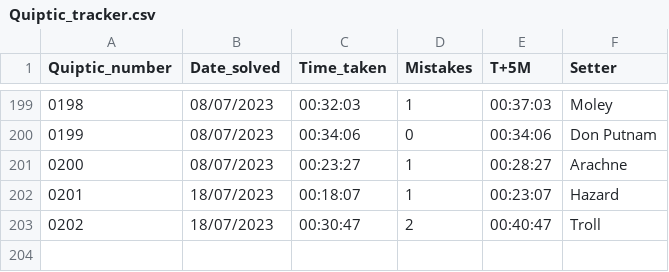
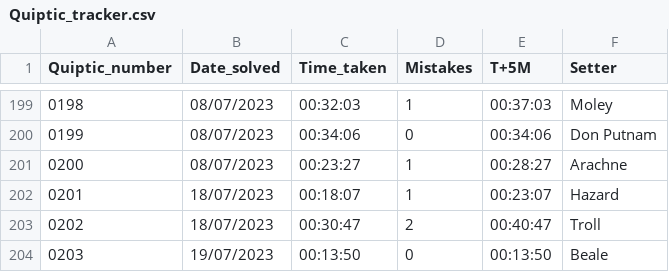
Before and after one commit to AngusRobinson/Crosswords, a CSV file: Quiptic_tracker.csv, drawn as a sheet; only a part is shown, gaps mark what is left out.

Commit message:
Q203

```diff
--- a/Quiptic_tracker.csv
+++ b/Quiptic_tracker.csv
@@ -203 +203,2 @@
 0202,18/07/2023,00:30:47,2,00:40:47,Troll
+0203,19/07/2023,00:13:50,0,00:13:50,Beale
```
